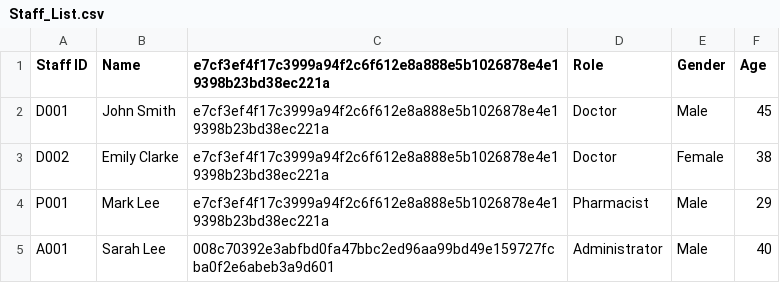
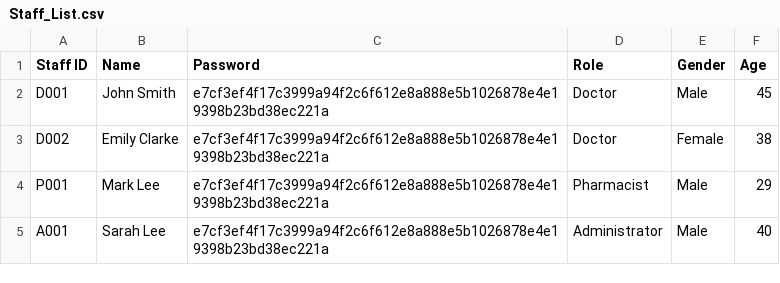
Before and after one commit to TayYuanGeng/SC2002-Assignment, a CSV file: HospitalManagementSystem/src/data/Staff_List.csv, drawn as a sheet.

Commit message:
fixed login bug and added password regex validation for new password

```diff
--- a/HospitalManagementSystem/src/data/Staff_List.csv
+++ b/HospitalManagementSystem/src/data/Staff_List.csv
@@ -1,2 +1,2 @@
-Staff ID,Name,e7cf3ef4f17c3999a94f2c6f612e8a888e5b1026878e4e19398b23bd38ec221a,Role,Gender,Age
+Staff ID,Name,Password,Role,Gender,Age
 D001,John Smith,e7cf3ef4f17c3999a94f2c6f612e8a888e5b1026878e4e19398b23bd38ec221a,Doctor,Male,45
@@ -4,2 +4,2 @@ D002,Emily Clarke,e7cf3ef4f17c3999a94f2c6f612e8a888e5b1026878e4e19398b23bd38ec22
 P001,Mark Lee,e7cf3ef4f17c3999a94f2c6f612e8a888e5b1026878e4e19398b23bd38ec221a,Pharmacist,Male,29
-A001,Sarah Lee,008c70392e3abfbd0fa47bbc2ed96aa99bd49e159727fcba0f2e6abeb3a9d601,Administrator,Male,40
+A001,Sarah Lee,e7cf3ef4f17c3999a94f2c6f612e8a888e5b1026878e4e19398b23bd38ec221a,Administrator,Male,40
```
Also changed, not shown: 4 other files.
